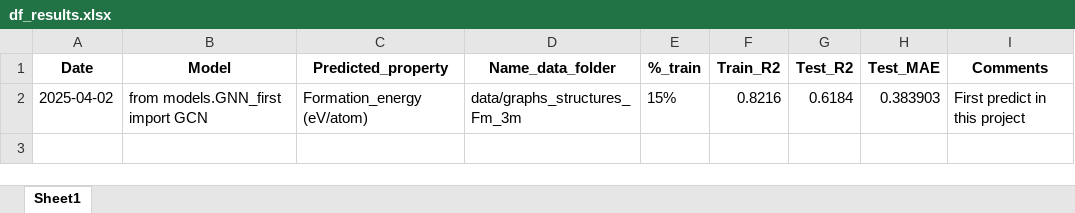
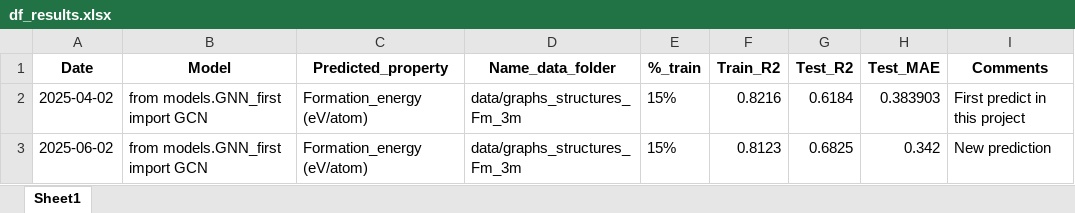
Before and after one commit to NikLaz25/GNN_for_materials_1, an Excel workbook: results/df_results.xlsx, sheet Sheet1, drawn as a sheet; values as stored, in another font and other column widths than the file's, no borders; the diff names each change by its address in the sheet, - before the commit and + after, or states it on an @@ line.

```diff
--- a/results/df_results.xlsx (sheet Sheet1)
+++ b/results/df_results.xlsx (sheet Sheet1)
+row 3: 2025-06-02 | from models.GNN_first import GCN | Formation_energy (eV/atom) | data/graphs_structures_Fm_3m | 15% | 0.8123 | 0.6825 | 0.342 | New prediction
```
Also changed, not shown: 1 other file.
